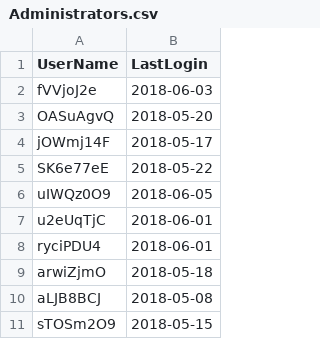
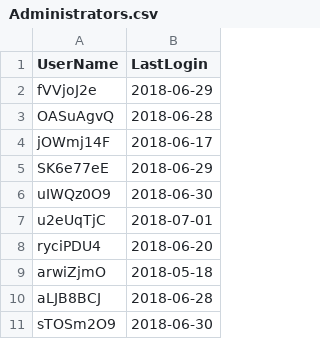
Before and after one commit to MMMMEL/5200DataBase, a CSV file: Administrators.csv, drawn as a sheet.

```diff
--- a/Administrators.csv
+++ b/Administrators.csv
@@ -1,11 +1,11 @@
 UserName,LastLogin
-fVVjoJ2e,2018-06-03
-OASuAgvQ,2018-05-20
-jOWmj14F,2018-05-17
-SK6e77eE,2018-05-22
-uIWQz0O9,2018-06-05
-u2eUqTjC,2018-06-01
-ryciPDU4,2018-06-01
+fVVjoJ2e,2018-06-29
+OASuAgvQ,2018-06-28
+jOWmj14F,2018-06-17
+SK6e77eE,2018-06-29
+uIWQz0O9,2018-06-30
+u2eUqTjC,2018-07-01
+ryciPDU4,2018-06-20
 arwiZjmO,2018-05-18
-aLJB8BCJ,2018-05-08
-sTOSm2O9,2018-05-15
+aLJB8BCJ,2018-06-28
+sTOSm2O9,2018-06-30
```
Also changed, not shown: ElementLists.csv, 3 other files.
